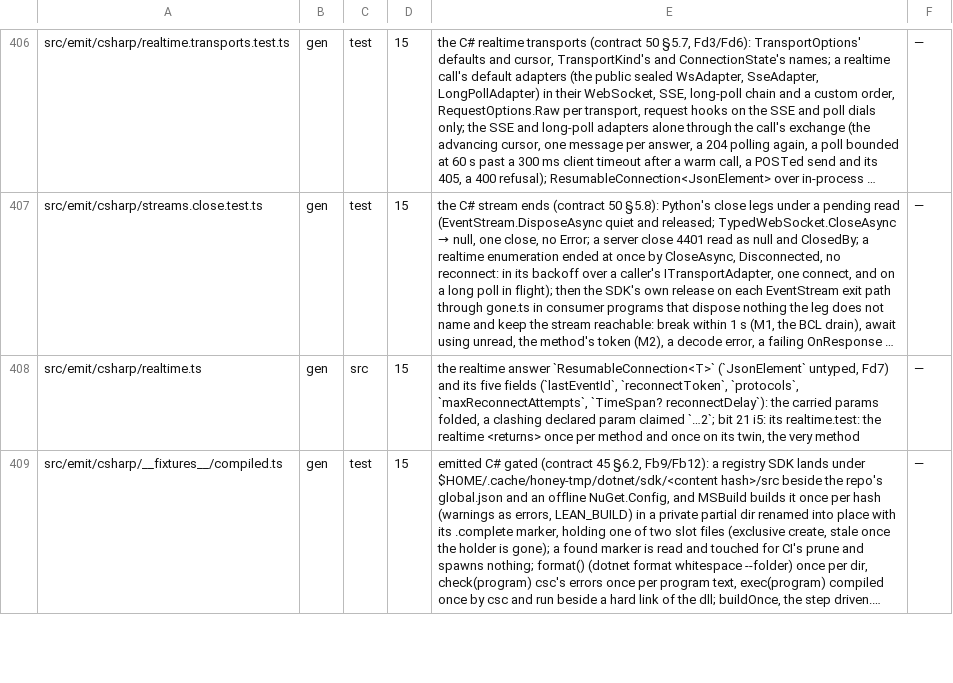
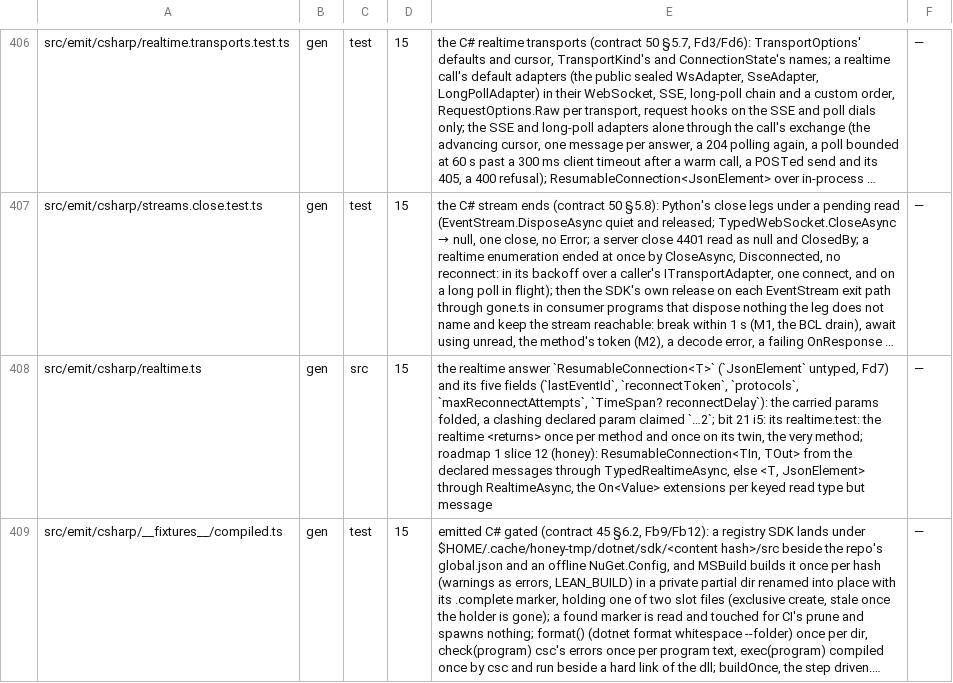
Before and after one commit to workerstack/clients, a TSV file: blueprint/files.tsv, drawn as a sheet; only a part is shown, gaps mark what is left out; long unchanged cells end in …; the diff covers the shown part only; the diff names each change by its address in the sheet, - before the commit and + after, or states it on an @@ line.

Commit message:
feat(csharp)!: type sdk event streams, websocket and realtime messages
An SSE operation with named events yields EventStream<<Op>Event>, an abstract record with one
nested sealed record per name holding its data parsed by the name, and Unknown for a name the
operation does not declare; callers match with is. An untyped one is EventStream<SseEvent<string>>.

A WebSocket operation returns TypedWebSocket<TIn, TOut> and a realtime one
ResumableConnection<TIn, TOut>: SendAsync takes what the server receives, as JSON, with an
implicit conversion from each member, and ReceiveAsync or await foreach gives what it sends. A
keyed union is an abstract record closed with Unknown, and each keyed read type gets On<Value>
extensions. A typed frame or realtime message that is not JSON or does not decode throws
DecodeException, fired at Error on a socket; a realtime message advances the resume cursor
before it decodes, and a new await foreach reads on.

The WebSocket dial now opens when the server marks its 101 with gzip or br: the connection is
taken from beneath the handler's decoder.

BREAKING CHANGE: EventStream yields its event type, ResumableConnection<T> becomes
ResumableConnection<TIn, TOut>, and the realtime SendAsync<TValue>(TValue, JsonTypeInfo<TValue>)
is gone. The C# runtime lock is 143,395 B, with a ledger line.

```diff
--- a/blueprint/files.tsv
+++ b/blueprint/files.tsv
-E408: …the very method
+E408: …the very method; roadmap 1 slice 12 (honey): ResumableConnection<TIn, TOut> from the declared messages through TypedRealtimeAsync, else <T, JsonElement> through RealtimeAsync, the On<Value> extensions per keyed read type but message
```
Also changed, not shown: 5 added rows and 3 edited cells elsewhere in this file, 44 other files.
